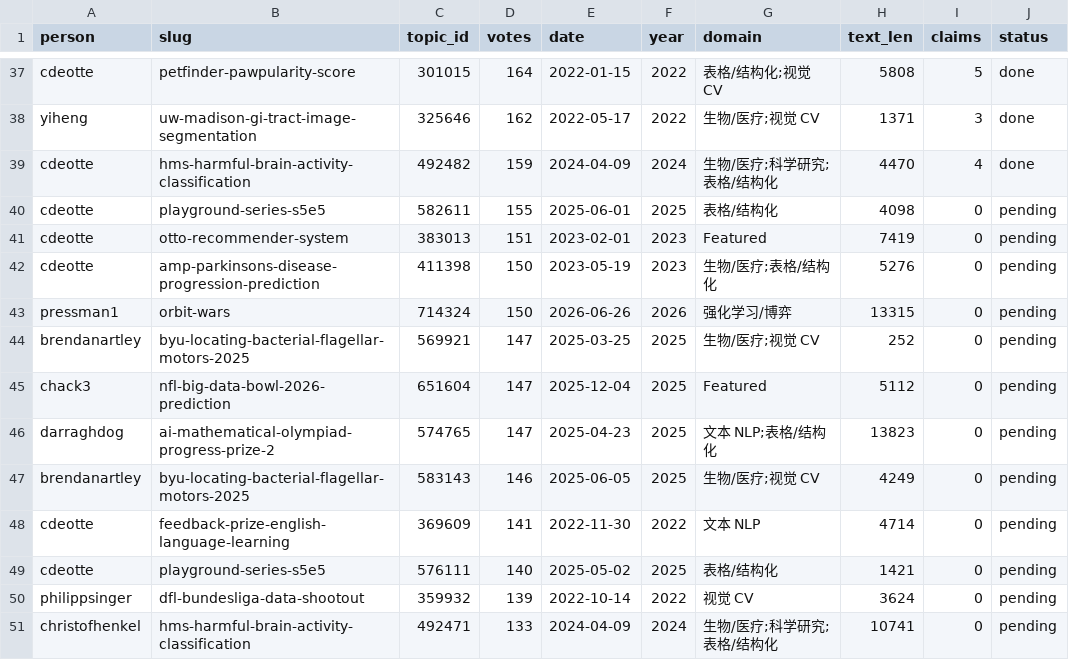
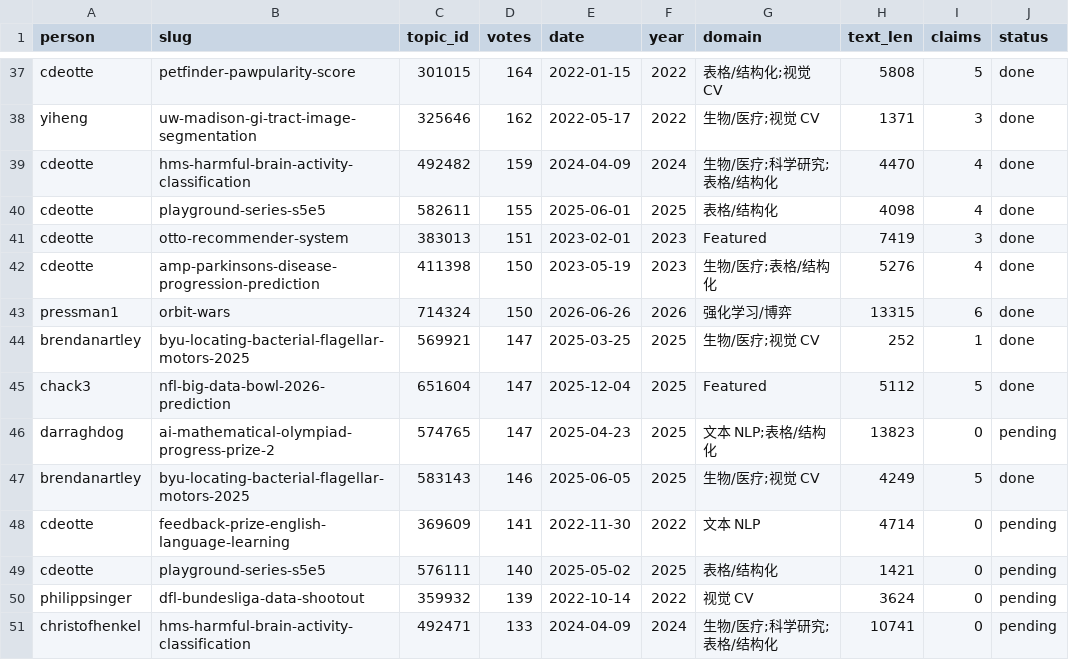
Before and after one commit to changQiangXia/KStarter, a CSV file: people/claims/p1_coverage.csv, drawn as a sheet; only a part is shown, gaps mark what is left out.

Commit message:
P1 批量抽取：断言 169 条，覆盖 46/152 高票帖（30%）
- 新增：amp-parkinsons 4、flagellar 数据集帖 1、otto 复盘 3、playground-s5e5 4、flagellar 方案帖 5、nfl-2026 5、orbit-wars 6
- 口径：nfl-2026 冻结榜（lb_unusable）；amp 公开榜与自述名次不一致（lb_public_misleading）
- verify_claims 169/169 通过

```diff
--- a/people/claims/p1_coverage.csv
+++ b/people/claims/p1_coverage.csv
@@ -39,10 +39,10 @@ yiheng,uw-madison-gi-tract-image-segmentation,325646,162,2022-05-17,2022,生物/
 cdeotte,hms-harmful-brain-activity-classification,492482,159,2024-04-09,2024,生物/医疗;科学研究;表格/结构化,4470,4,done
-cdeotte,playground-series-s5e5,582611,155,2025-06-01,2025,表格/结构化,4098,0,pending
-cdeotte,otto-recommender-system,383013,151,2023-02-01,2023,Featured,7419,0,pending
-cdeotte,amp-parkinsons-disease-progression-prediction,411398,150,2023-05-19,2023,生物/医疗;表格/结构化,5276,0,pending
-pressman1,orbit-wars,714324,150,2026-06-26,2026,强化学习/博弈,13315,0,pending
-brendanartley,byu-locating-bacterial-flagellar-motors-2025,569921,147,2025-03-25,2025,生物/医疗;视觉 CV,252,0,pending
-chack3,nfl-big-data-bowl-2026-prediction,651604,147,2025-12-04,2025,Featured,5112,0,pending
+cdeotte,playground-series-s5e5,582611,155,2025-06-01,2025,表格/结构化,4098,4,done
+cdeotte,otto-recommender-system,383013,151,2023-02-01,2023,Featured,7419,3,done
+cdeotte,amp-parkinsons-disease-progression-prediction,411398,150,2023-05-19,2023,生物/医疗;表格/结构化,5276,4,done
+pressman1,orbit-wars,714324,150,2026-06-26,2026,强化学习/博弈,13315,6,done
+brendanartley,byu-locating-bacterial-flagellar-motors-2025,569921,147,2025-03-25,2025,生物/医疗;视觉 CV,252,1,done
+chack3,nfl-big-data-bowl-2026-prediction,651604,147,2025-12-04,2025,Featured,5112,5,done
 darraghdog,ai-mathematical-olympiad-progress-prize-2,574765,147,2025-04-23,2025,文本 NLP;表格/结构化,13823,0,pending
-brendanartley,byu-locating-bacterial-flagellar-motors-2025,583143,146,2025-06-05,2025,生物/医疗;视觉 CV,4249,0,pending
+brendanartley,byu-locating-bacterial-flagellar-motors-2025,583143,146,2025-06-05,2025,生物/医疗;视觉 CV,4249,5,done
 cdeotte,feedback-prize-english-language-learning,369609,141,2022-11-30,2022,文本 NLP,4714,0,pending
```
Also changed, not shown: 1 other file.
